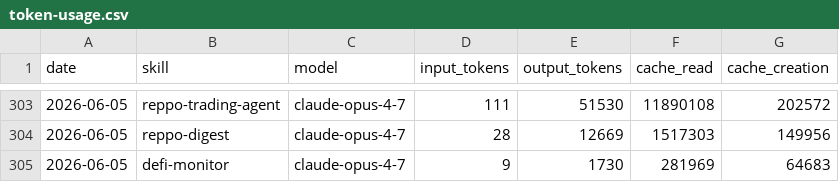
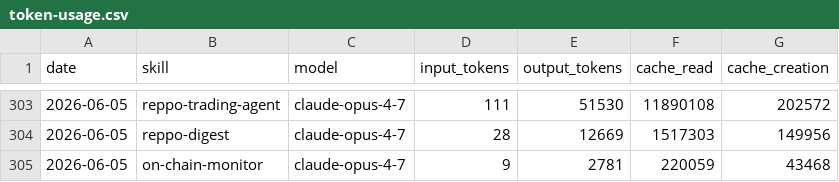
Before and after one commit to anajuliabit/aeon, a CSV file: memory/token-usage.csv, drawn as a sheet; only a part is shown, gaps mark what is left out.

Commit message:
chore(on-chain-monitor): auto-commit 2026-06-05

```diff
--- a/memory/token-usage.csv
+++ b/memory/token-usage.csv
@@ -304,2 +304,2 @@ date,skill,model,input_tokens,output_tokens,cache_read,cache_creation
 2026-06-05,reppo-digest,claude-opus-4-7,28,12669,1517303,149956
-2026-06-05,defi-monitor,claude-opus-4-7,9,1730,281969,64683
+2026-06-05,on-chain-monitor,claude-opus-4-7,9,2781,220059,43468
```
Also changed, not shown: 7 other files.
